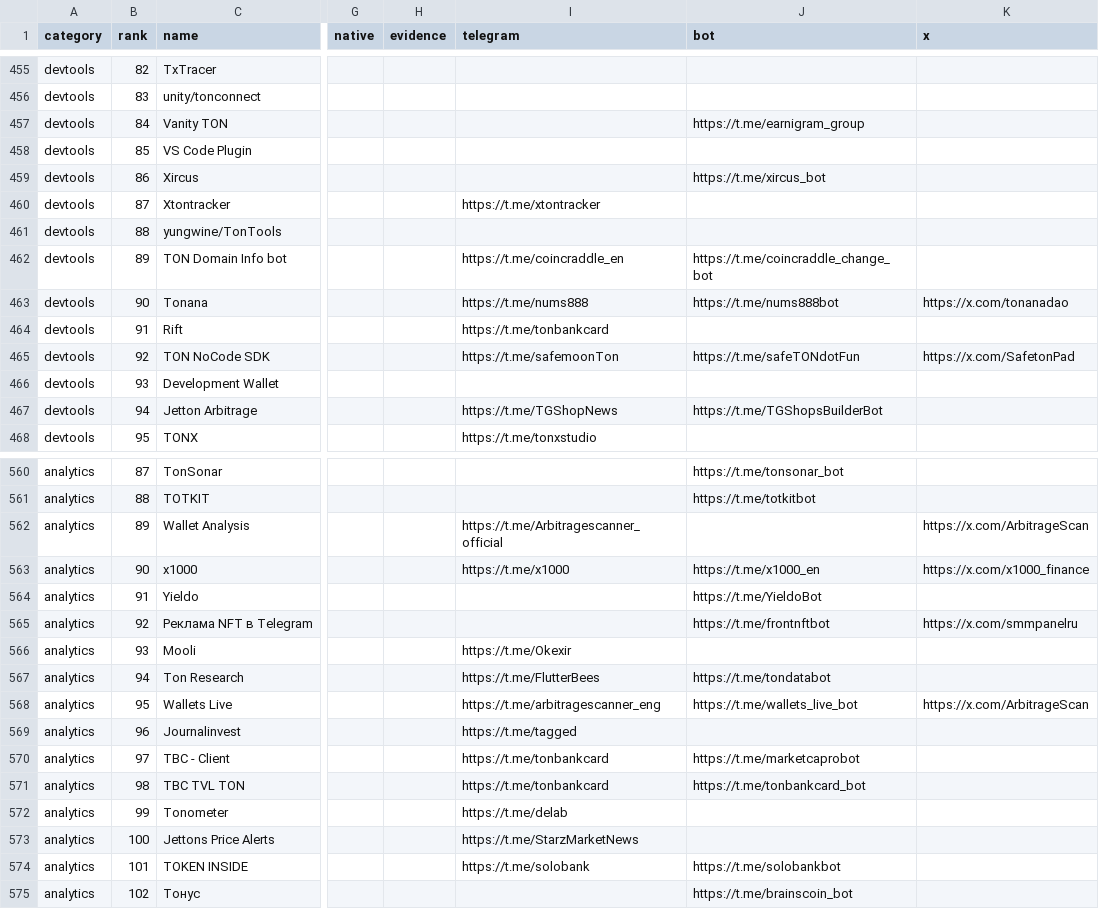
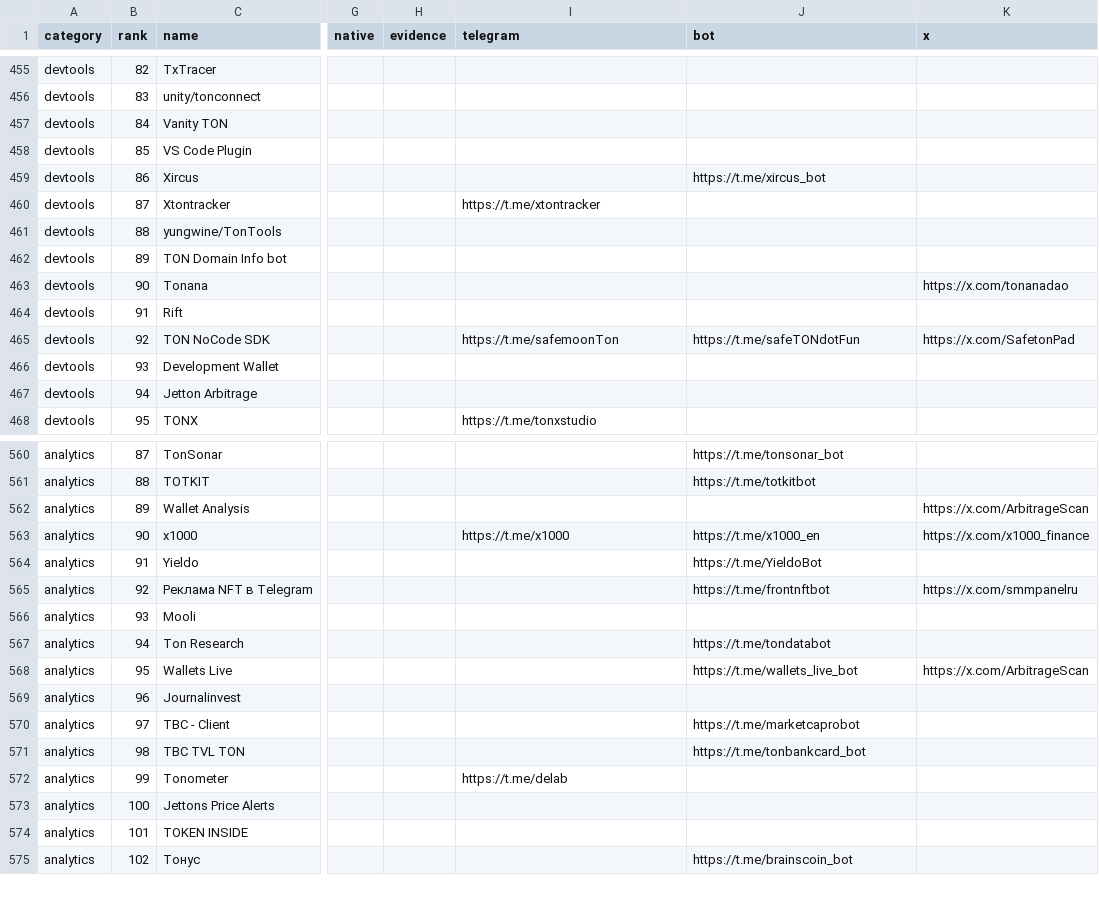
Before and after one commit to vitalikgpt/gram-ecosystem, a CSV file: data/projects.csv, drawn as a sheet; only a part is shown, gaps mark what is left out; the diff covers the shown part only; the diff names each change by its address in the sheet, - before the commit and + after, or states it on an @@ line.

```diff
--- a/data/projects.csv
+++ b/data/projects.csv
-J457 (bot): https://t.me/earnigram_group
+J457 (bot): (empty)
-I462 (telegram): https://t.me/coincraddle_en
+I462 (telegram): (empty)
-J462 (bot): https://t.me/coincraddle_change_bot
+J462 (bot): (empty)
-I463 (telegram): https://t.me/nums888
+I463 (telegram): (empty)
-J463 (bot): https://t.me/nums888bot
+J463 (bot): (empty)
-I464 (telegram): https://t.me/tonbankcard
+I464 (telegram): (empty)
-I467 (telegram): https://t.me/TGShopNews
+I467 (telegram): (empty)
-J467 (bot): https://t.me/TGShopsBuilderBot
+J467 (bot): (empty)
-I562 (telegram): https://t.me/Arbitragescanner_official
+I562 (telegram): (empty)
-I566 (telegram): https://t.me/Okexir
+I566 (telegram): (empty)
-I567 (telegram): https://t.me/FlutterBees
+I567 (telegram): (empty)
-I568 (telegram): https://t.me/arbitragescanner_eng
+I568 (telegram): (empty)
-I569 (telegram): https://t.me/tagged
+I569 (telegram): (empty)
-I570:I571 (telegram): https://t.me/tonbankcard
+I570:I571 (telegram): (empty)
-I573 (telegram): https://t.me/StarzMarketNews
+I573 (telegram): (empty)
-I574 (telegram): https://t.me/solobank
+I574 (telegram): (empty)
-J574 (bot): https://t.me/solobankbot
+J574 (bot): (empty)
```
Also changed, not shown: 99 edited cells elsewhere in this file, 24 other files.
